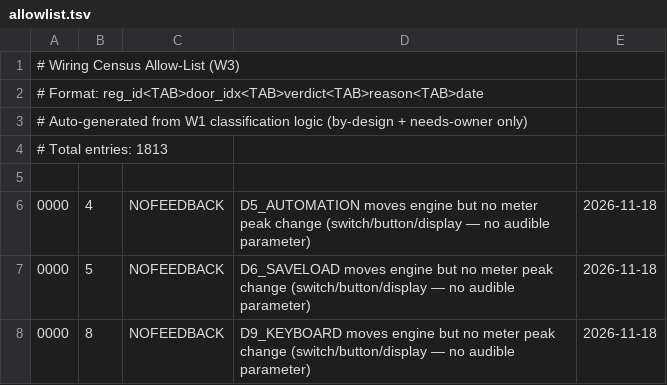
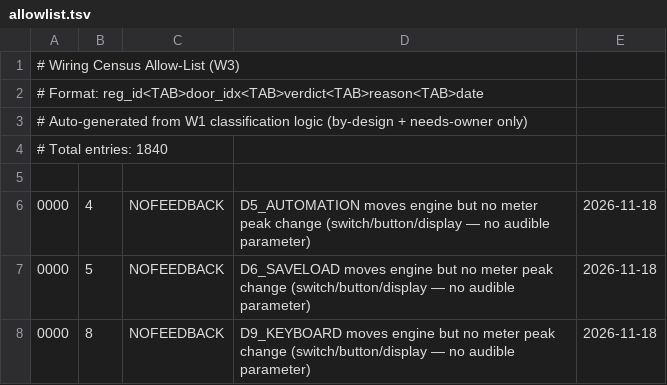
Before and after one commit to Ashahell/ReIncarnation, a TSV file: docs/evidence/wiring/2026-11-17-census/allowlist.tsv, drawn as a sheet; only a part is shown; the diff covers the shown part only.

```diff
--- a/docs/evidence/wiring/2026-11-17-census/allowlist.tsv
+++ b/docs/evidence/wiring/2026-11-17-census/allowlist.tsv
@@ -3,3 +3,3 @@
 # Auto-generated from W1 classification logic (by-design + needs-owner only)
-# Total entries: 1813
+# Total entries: 1840
 
```
Also changed, not shown: 27 added rows elsewhere in this file, 27 other files.
